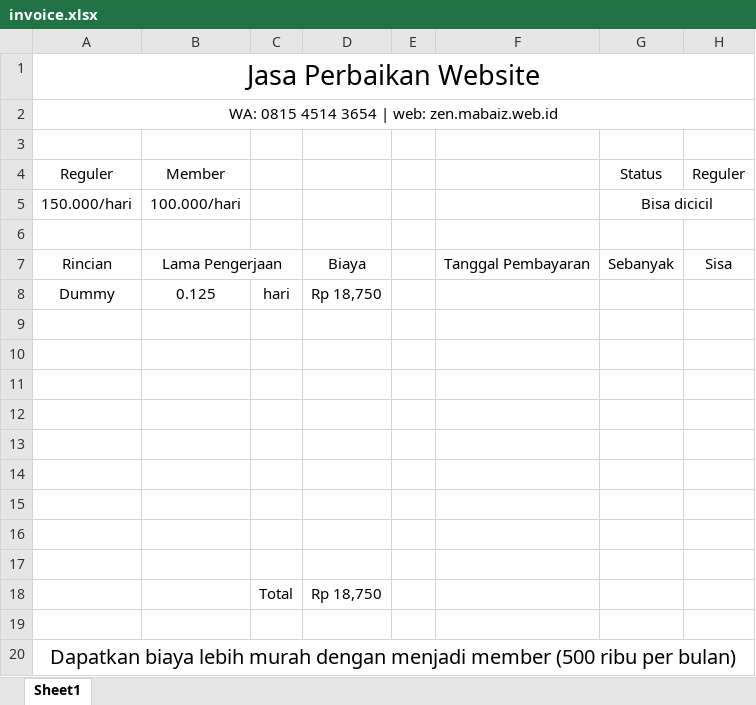
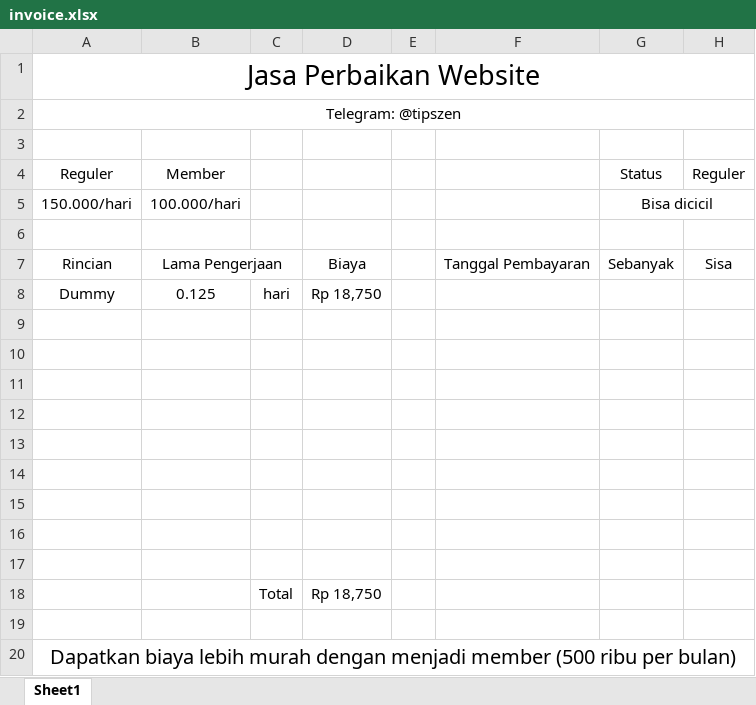
Before and after one commit to mzaini30/laptop, an Excel workbook: template/invoice.xlsx, sheet Sheet1, drawn as a sheet; values as stored, in another font and other column widths than the file's, no borders; the diff names each change by its address in the sheet, - before the commit and + after, or states it on an @@ line.

Commit message:
ubah jadi telegram

```diff
--- a/template/invoice.xlsx (sheet Sheet1)
+++ b/template/invoice.xlsx (sheet Sheet1)
-A2: WA: 0815 4514 3654 | web: zen.mabaiz.web.id
+A2: Telegram: @tipszen
```
